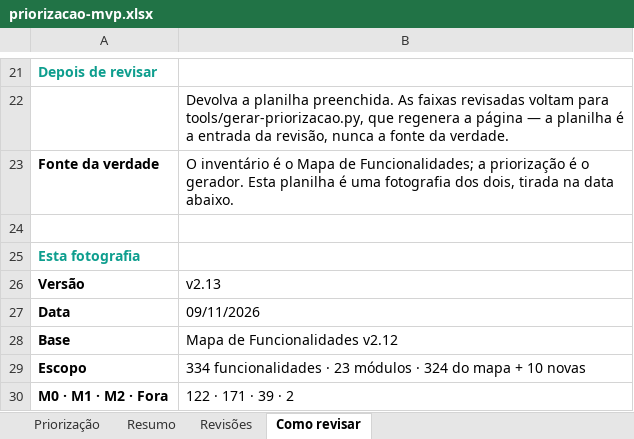
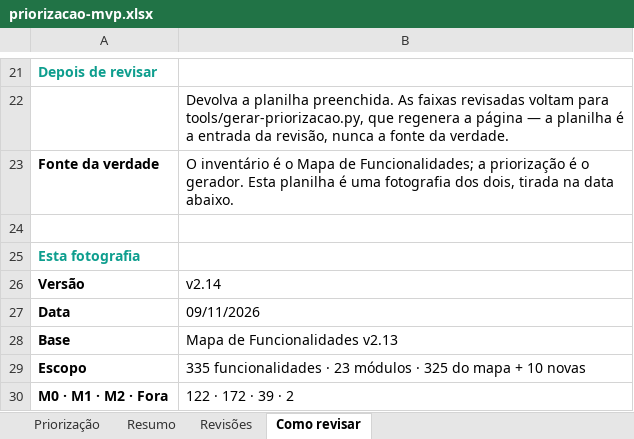
Before and after one commit to Inchausti/SplitHubDemo, an Excel workbook: docs/docs/priorizacao-mvp.xlsx, sheet Como revisar, drawn as a sheet; only a part is shown, gaps mark what is left out; values as stored, in another font and other column widths than the file's, no borders; the diff names each change by its address in the sheet, - before the commit and + after, or states it on an @@ line.

```diff
--- a/docs/docs/priorizacao-mvp.xlsx (sheet Como revisar)
+++ b/docs/docs/priorizacao-mvp.xlsx (sheet Como revisar)
-B26: v2.13
+B26: v2.14
-B28: Mapa de Funcionalidades v2.12
+B28: Mapa de Funcionalidades v2.13
-B29: 334 funcionalidades · 23 módulos · 324 do mapa…
+B29: 335 funcionalidades · 23 módulos · 325 do mapa…
-B30: 122 · 171 · 39 · 2
+B30: 122 · 172 · 39 · 2
```
Also changed, not shown: sheet Priorização, sheet Resumo, src/docs/priorizacao-mvp.xlsx, 48 other files.
